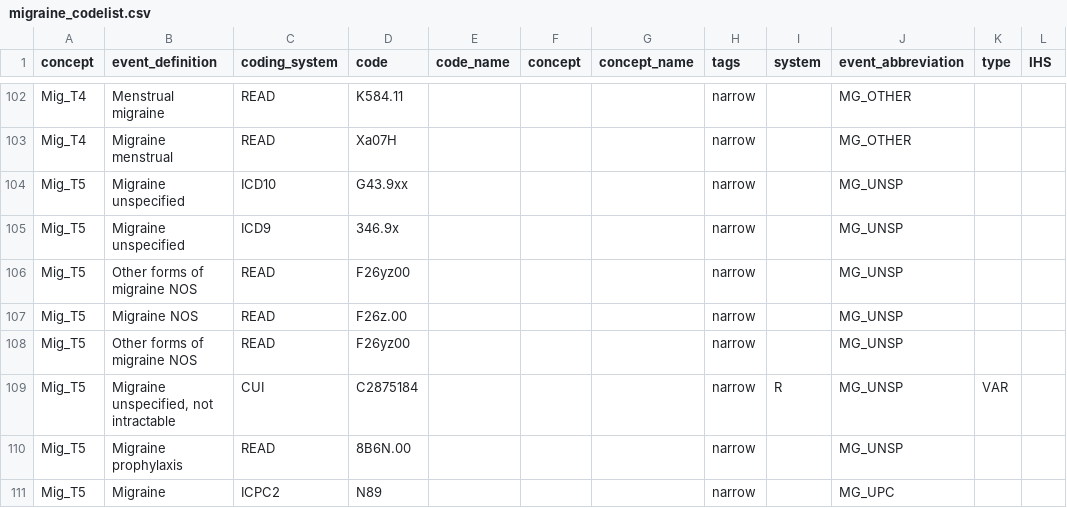
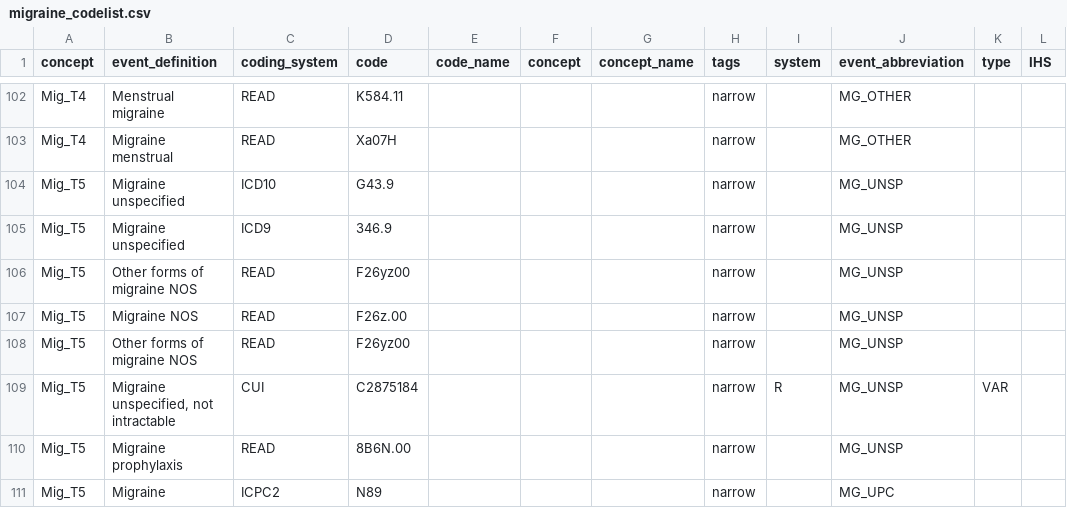
Before and after one commit to UMC-Utrecht-RWE/ConcePTION-DP4_Migraine, a CSV file: p_steps/codelists/migraine_codelist.csv, drawn as a sheet; only a part is shown, gaps mark what is left out; the diff names each change by its address in the sheet, - before the commit and + after, or states it on an @@ line.

Commit message:
Update migraine_codelist.csv
Fix issue with codes for MG_UNSP

```diff
--- a/p_steps/codelists/migraine_codelist.csv
+++ b/p_steps/codelists/migraine_codelist.csv
-D104 (code): G43.9xx
+D104 (code): G43.9
-D105 (code): 346.9x
+D105 (code): 346.9
```
